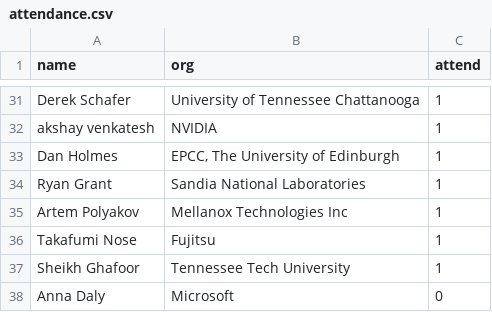
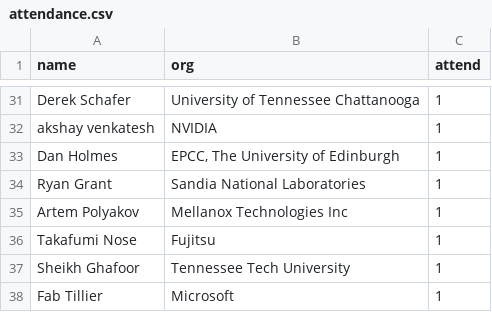
Before and after one commit to mpi-forum/mpi-forum.github.io, a CSV file: _data/meetings/2020/02/attendance.csv, drawn as a sheet; only a part is shown, gaps mark what is left out; removed rows and columns are numbered as before the commit, all else as after; the diff names each change by its address in the sheet, - before the commit and + after, or states it on an @@ line.

Commit message:
Add Fab to meeting

```diff
--- a/_data/meetings/2020/02/attendance.csv
+++ b/_data/meetings/2020/02/attendance.csv
-row 38: Anna Daly | Microsoft | 0
+row 38: Fab Tillier | Microsoft | 1
```
